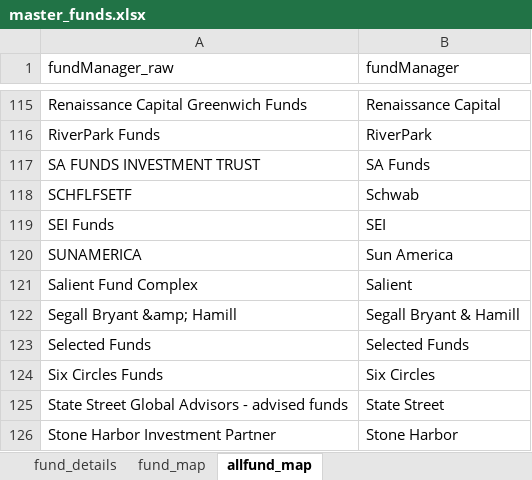
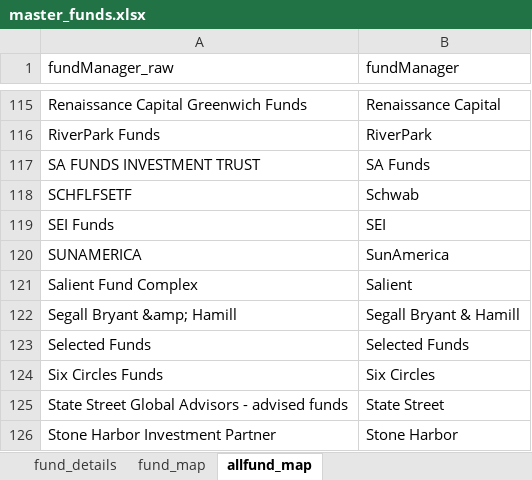
Before and after one commit to miketsai05/fundvaluations, an Excel workbook: data/master_funds.xlsx, sheet allfund_map, drawn as a sheet; only a part is shown, gaps mark what is left out; values as stored, in another font and other column widths than the file's, no borders; the diff names each change by its address in the sheet, - before the commit and + after, or states it on an @@ line.

Commit message:
minor tweak to home page, small edit to fundManager file

```diff
--- a/data/master_funds.xlsx (sheet allfund_map)
+++ b/data/master_funds.xlsx (sheet allfund_map)
-B120 (fundManager): Sun America
+B120 (fundManager): SunAmerica
```
Also changed, not shown: 5 other files.
